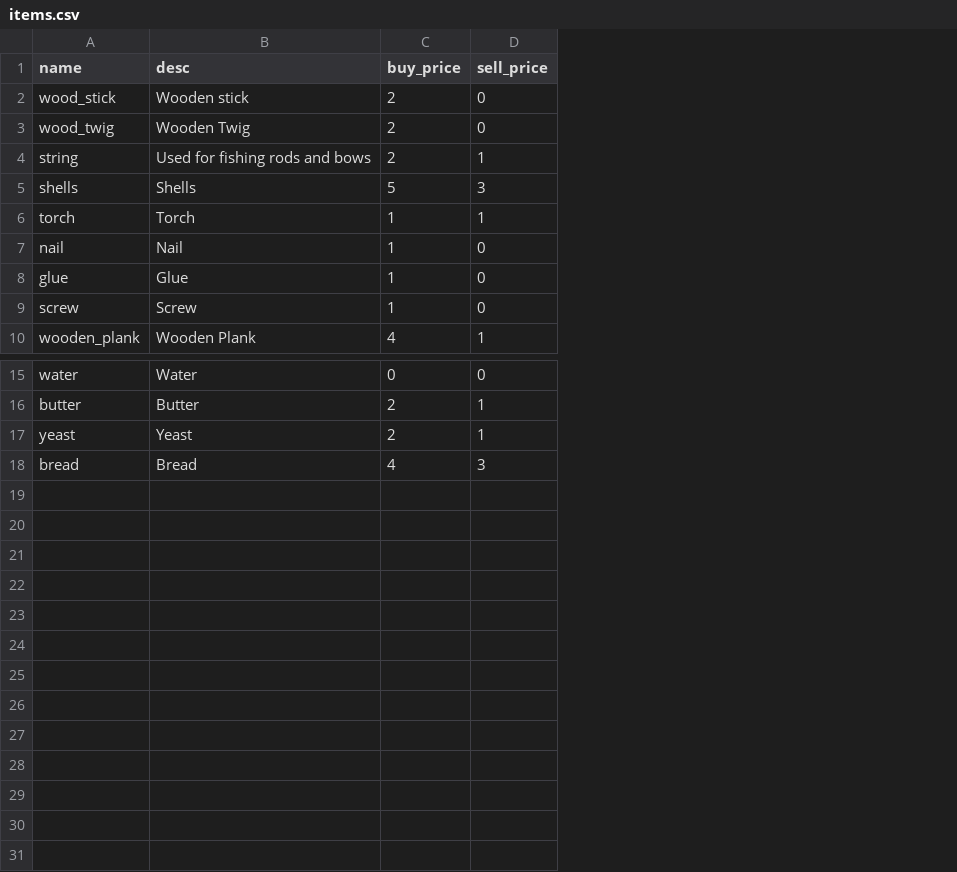
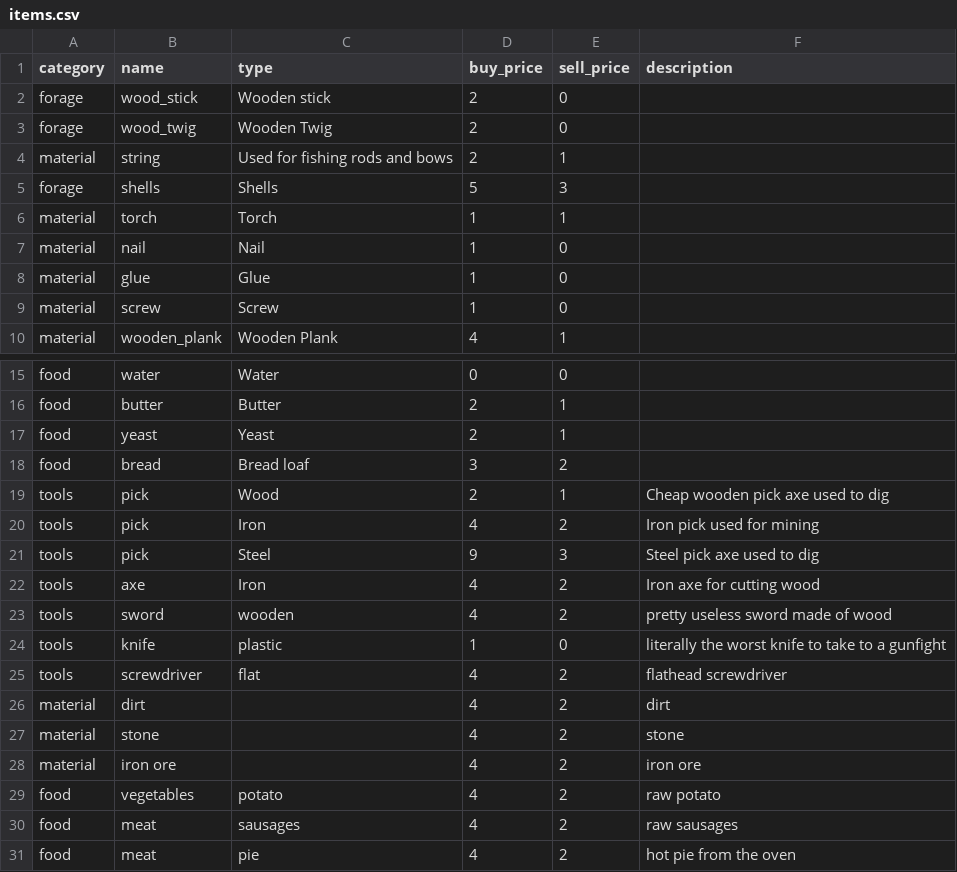
Before and after one commit to acutesoftware/worldbuild, a CSV file: worldbuild/data/items.csv, drawn as a sheet; only a part is shown, gaps mark what is left out; removed rows and columns are numbered as before the commit, all else as after; the diff names each change by its address in the sheet, - before the commit and + after, or states it on an @@ line.

Commit message:
inventory sorting and new data files

```diff
--- a/worldbuild/data/items.csv
+++ b/worldbuild/data/items.csv
+column A (category), rows 2-10: forage | forage | material | forage | material | material | material | material | material; rows 15-17: all food
+column F (description), empty
-C1: desc
+C1: type
-row 18: bread | Bread | 4 | 3
+row 18: food | bread | Bread loaf | 3 | 2
+row 19: tools | pick | Wood | 2 | 1 | Cheap wooden pick axe used to dig
+row 20: tools | pick | Iron | 4 | 2 | Iron pick used for mining
+row 21: tools | pick | Steel | 9 | 3 | Steel pick axe used to dig
+row 22: tools | axe | Iron | 4 | 2 | Iron axe for cutting wood
+row 23: tools | sword | wooden | 4 | 2 | pretty useless sword made of wood
+row 24: tools | knife | plastic | 1 | 0 | literally the worst knife to take to a gunfight
+row 25: tools | screwdriver | flat | 4 | 2 | flathead screwdriver
+row 26: material | dirt |  | 4 | 2 | dirt
+row 27: material | stone |  | 4 | 2 | stone
+row 28: material | iron ore |  | 4 | 2 | iron ore
+row 29: food | vegetables | potato | 4 | 2 | raw potato
+row 30: food | meat | sausages | 4 | 2 | raw sausages
+row 31: food | meat | pie | 4 | 2 | hot pie from the oven
```
Also changed, not shown: 4 other files.
